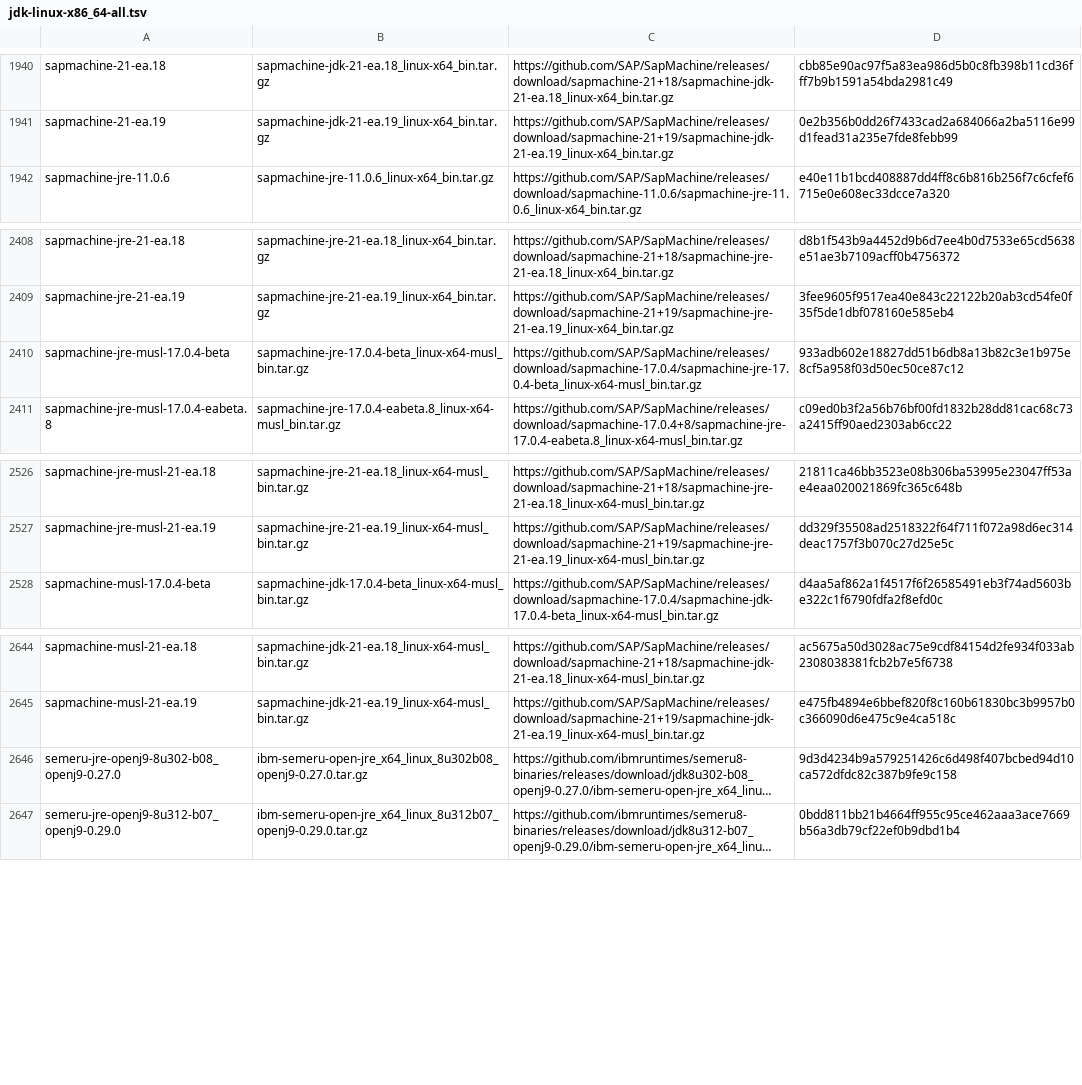
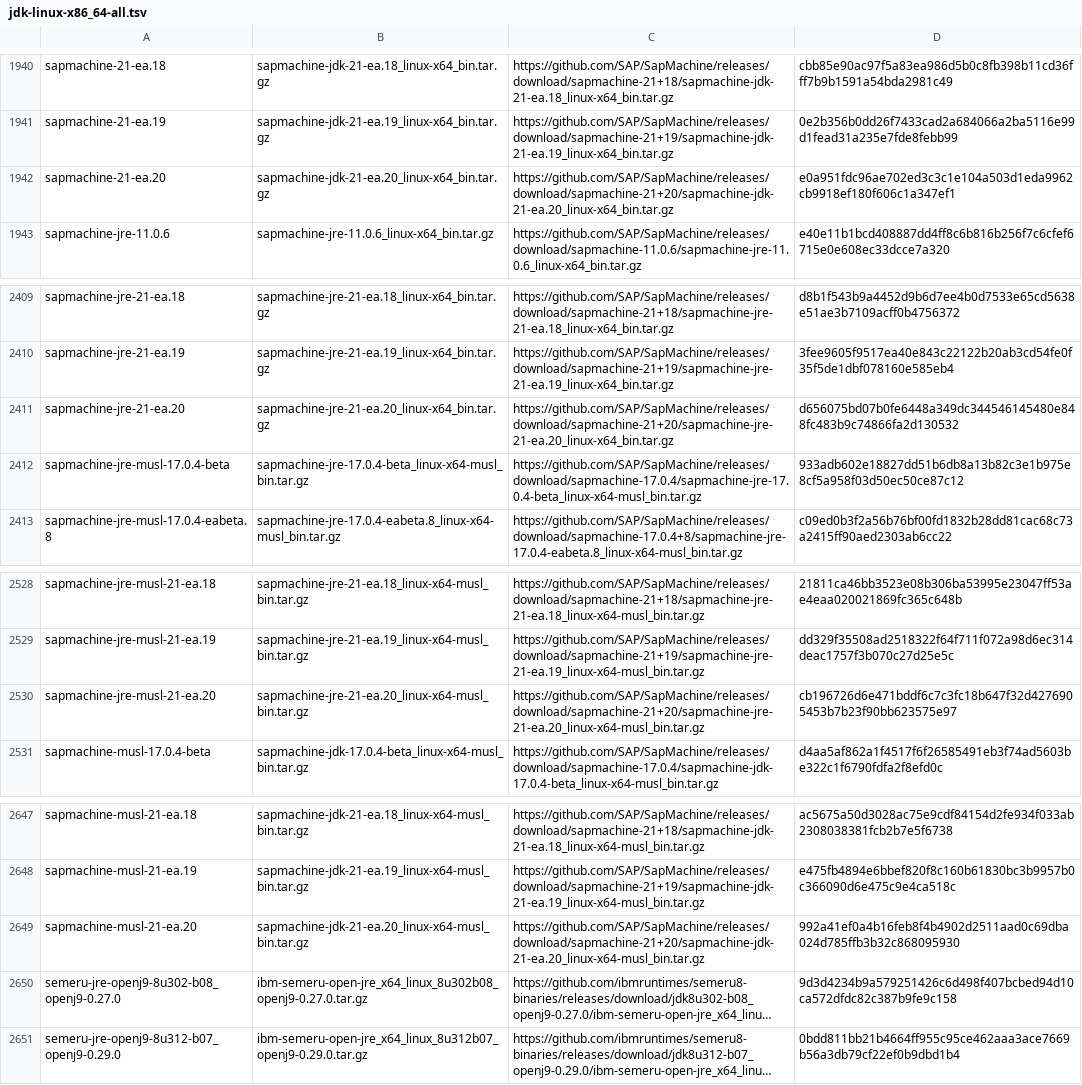
Before and after one commit to mise-plugins/rtx-java, a TSV file: data/jdk-linux-x86_64-all.tsv, drawn as a sheet; only a part is shown, gaps mark what is left out; long unchanged cells end in …; the diff names each change by its address in the sheet, - before the commit and + after, or states it on an @@ line.

Commit message:
Update Java release data

```diff
--- a/data/jdk-linux-x86_64-all.tsv
+++ b/data/jdk-linux-x86_64-all.tsv
+row 1942: sapmachine-21-ea.20 | sapmachine-jdk-21-ea.20_linux-x64_bin.tar.gz | https://github.com/SAP/SapMachine/releases/download/sapmachine-21+20/sapmachine-jdk-21-ea.20_linux-x64_bin.tar.gz | e0a951fdc96ae702ed3c3c1e104a503d1eda9962cb9918ef180f606c1a347ef1
+row 2411: sapmachine-jre-21-ea.20 | sapmachine-jre-21-ea.20_linux-x64_bin.tar.gz | https://github.com/SAP/SapMachine/releases/download/sapmachine-21+20/sapmachine-jre-21-ea.20_linux-x64_bin.tar.gz | d656075bd07b0fe6448a349dc344546145480e848fc483b9c74866fa2d130532
+row 2530: sapmachine-jre-musl-21-ea.20 | sapmachine-jre-21-ea.20_linux-x64-musl_bin.tar.gz | https://github.com/SAP/SapMachine/releases/download/sapmachine-21+20/sapmachine-jre-21-ea.20_linux-x64-musl_bin.tar.gz | cb196726d6e471bddf6c7c3fc18b647f32d4276905453b7b23f90bb623575e97
+row 2649: sapmachine-musl-21-ea.20 | sapmachine-jdk-21-ea.20_linux-x64-musl_bin.tar.gz | https://github.com/SAP/SapMachine/releases/download/sapmachine-21+20/sapmachine-jdk-21-ea.20_linux-x64-musl_bin.tar.gz | 992a41ef0a4b16feb8f4b4902d2511aad0c69dba024d785ffb3b32c868095930
```
Also changed, not shown: data/jdk-linux-aarch64-all.tsv, data/jdk-linux-aarch64-ea.tsv, 9 other files.
